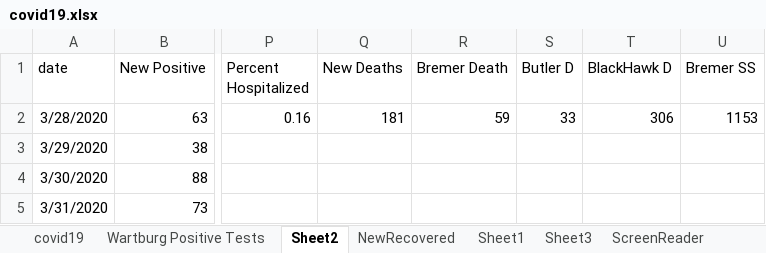
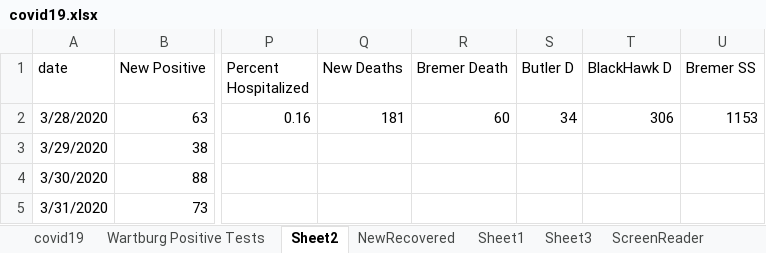
Before and after one commit to mbirgen/COVID19, an Excel workbook: covid19.xlsx, sheet Sheet2, drawn as a sheet; only a part is shown, gaps mark what is left out; values as stored, in another font and other column widths than the file's, no borders; the diff names each change by its address in the sheet, - before the commit and + after, or states it on an @@ line.

```diff
--- a/covid19.xlsx (sheet Sheet2)
+++ b/covid19.xlsx (sheet Sheet2)
-R2 (Bremer Death): 59
+R2 (Bremer Death): 60
-S2 (Butler D): 33
+S2 (Butler D): 34
```
Also changed, not shown: sheet covid19, 14 other files.
